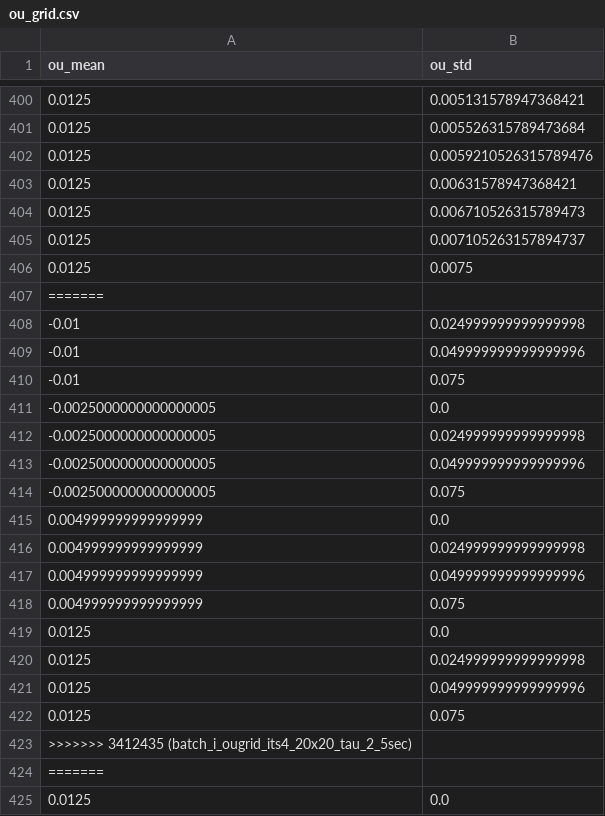
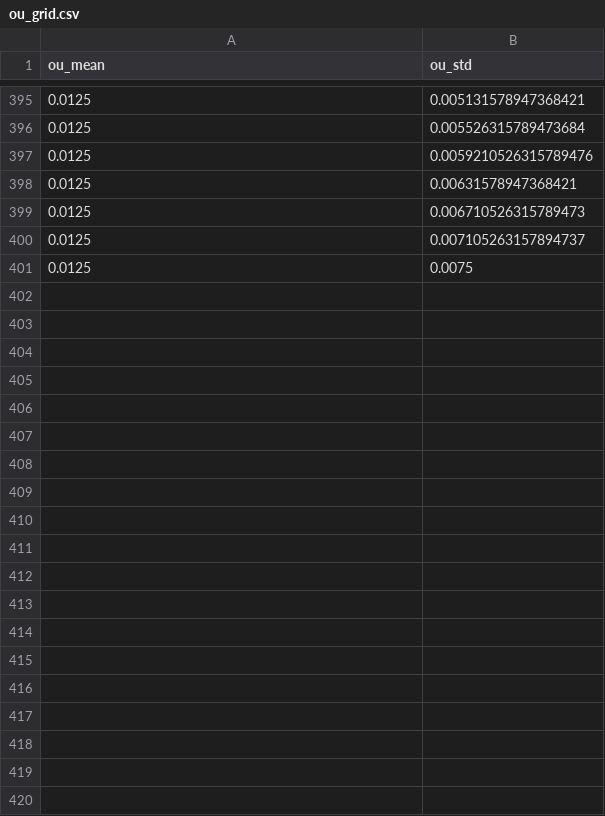
Before and after one commit to smcelroy97/A1, a CSV file: exp_configs/batch_i_ougrid_its4_20x20_tau_2_5sec/ou_grid.csv, drawn as a sheet; only a part is shown, gaps mark what is left out; the diff covers the shown part only.

Commit message:
batch_i_ougrid_its4_20x20_tau_2_5sec

```diff
--- a/exp_configs/batch_i_ougrid_its4_20x20_tau_2_5sec/ou_grid.csv
+++ b/exp_configs/batch_i_ougrid_its4_20x20_tau_2_5sec/ou_grid.csv
@@ -406,20 +401 @@ ou_mean,ou_std
 0.0125,0.0075
-=======
--0.01,0.024999999999999998
--0.01,0.049999999999999996
--0.01,0.075
--0.0025000000000000005,0.0
--0.0025000000000000005,0.024999999999999998
--0.0025000000000000005,0.049999999999999996
--0.0025000000000000005,0.075
-0.004999999999999999,0.0
-0.004999999999999999,0.024999999999999998
-0.004999999999999999,0.049999999999999996
-0.004999999999999999,0.075
-0.0125,0.0
-0.0125,0.024999999999999998
-0.0125,0.049999999999999996
-0.0125,0.075
->>>>>>> 3412435 (batch_i_ougrid_its4_20x20_tau_2_5sec)
-=======
-0.0125,0.0
```
Also changed, not shown: 25 removed rows elsewhere in this file.
